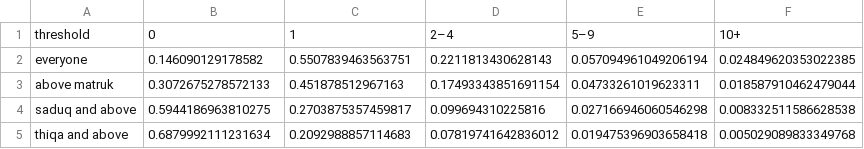
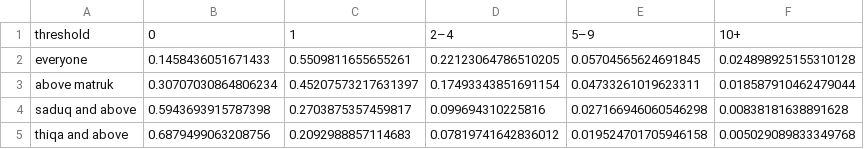
Before and after one commit to haseeb-crescent/itibar, a CSV file: figures/fig1_kappa_share.csv, drawn as a sheet.

Commit message:
Regenerate audit, gold report and figures for structure version 2

```diff
--- a/figures/fig1_kappa_share.csv
+++ b/figures/fig1_kappa_share.csv
@@ -1,5 +1,5 @@
 threshold,0,1,2–4,5–9,10+
-everyone,0.146090129178582,0.5507839463563751,0.2211813430628143,0.057094961049206194,0.024849620353022385
-above matruk,0.3072675278572133,0.451878512967163,0.17493343851691154,0.04733261019623311,0.018587910462479044
-saduq and above,0.5944186963810275,0.2703875357459817,0.099694310225816,0.027166946060546298,0.008332511586628538
-thiqa and above,0.6879992111231634,0.2092988857114683,0.07819741642836012,0.019475396903658418,0.005029089833349768
+everyone,0.1458436051671433,0.5509811655655261,0.22123064786510205,0.05704565624691845,0.024898925155310128
+above matruk,0.30707030864806234,0.45207573217631397,0.17493343851691154,0.04733261019623311,0.018587910462479044
+saduq and above,0.5943693915787398,0.2703875357459817,0.099694310225816,0.027166946060546298,0.00838181638891628
+thiqa and above,0.6879499063208756,0.2092988857114683,0.07819741642836012,0.019524701705946158,0.005029089833349768
```
Also changed, not shown: figures/fig1_kappa_survival.csv, 7 other files.
